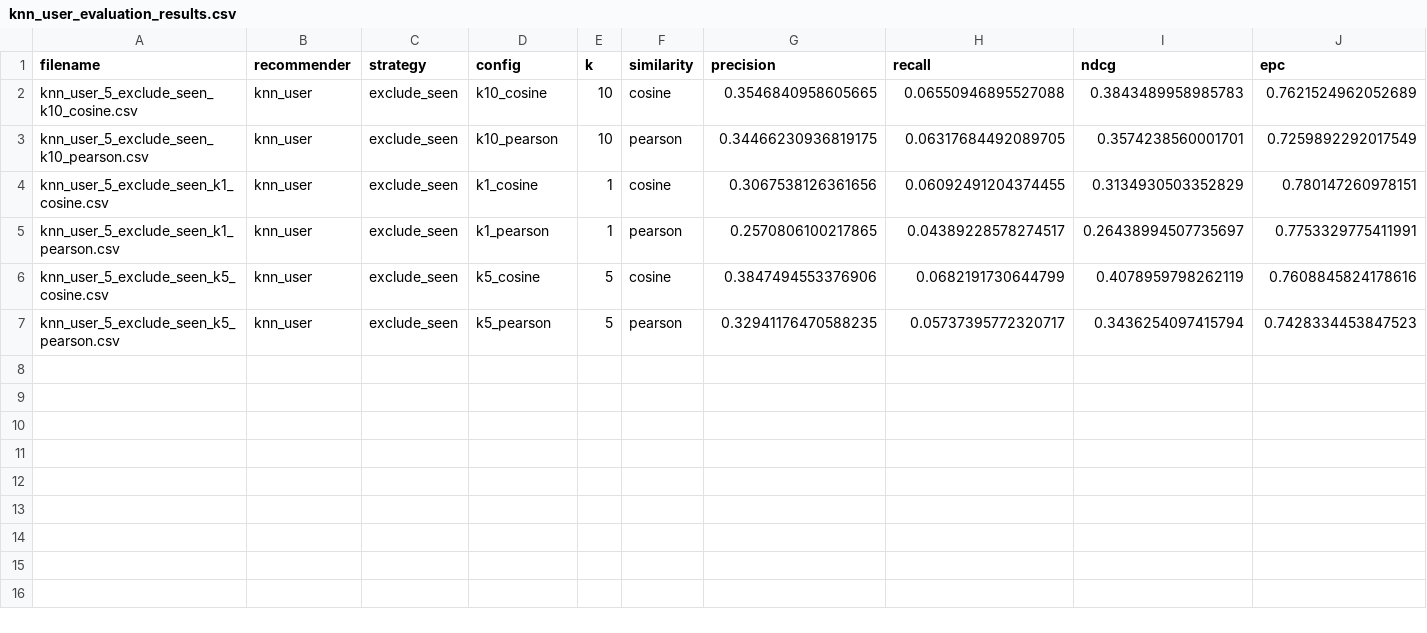
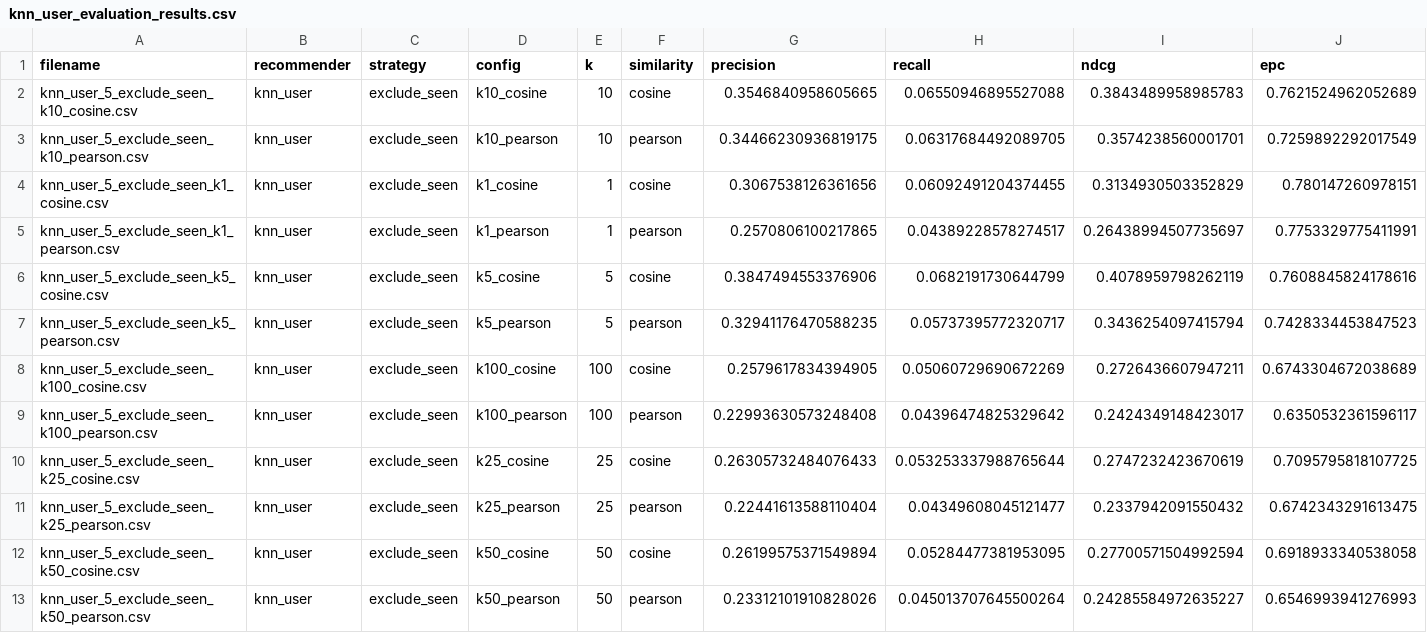
Before and after one commit to CataRVS/RecommenderSystems, a CSV file: results/metrics/ml-100k/knn_user_evaluation_results.csv, drawn as a sheet; only a part is shown; rows hold the shown columns only; the diff names each change by its address in the sheet, - before the commit and + after, or states it on an @@ line.

```diff
--- a/results/metrics/ml-100k/knn_user_evaluation_results.csv
+++ b/results/metrics/ml-100k/knn_user_evaluation_results.csv
+row 8: knn_user_5_exclude_seen_k100_cosine.csv | knn_user | exclude_seen | k100_cosine | 100 | cosine | 0.2579617834394905 | 0.05060729690672269 | 0.2726436607947211 | 0.6743304672038689
+row 9: knn_user_5_exclude_seen_k100_pearson.csv | knn_user | exclude_seen | k100_pearson | 100 | pearson | 0.22993630573248408 | 0.04396474825329642 | 0.2424349148423017 | 0.6350532361596117
+row 10: knn_user_5_exclude_seen_k25_cosine.csv | knn_user | exclude_seen | k25_cosine | 25 | cosine | 0.26305732484076433 | 0.053253337988765644 | 0.2747232423670619 | 0.7095795818107725
+row 11: knn_user_5_exclude_seen_k25_pearson.csv | knn_user | exclude_seen | k25_pearson | 25 | pearson | 0.22441613588110404 | 0.04349608045121477 | 0.2337942091550432 | 0.6742343291613475
+row 12: knn_user_5_exclude_seen_k50_cosine.csv | knn_user | exclude_seen | k50_cosine | 50 | cosine | 0.26199575371549894 | 0.05284477381953095 | 0.27700571504992594 | 0.6918933340538058
+row 13: knn_user_5_exclude_seen_k50_pearson.csv | knn_user | exclude_seen | k50_pearson | 50 | pearson | 0.23312101910828026 | 0.045013707645500264 | 0.24285584972635227 | 0.6546993941276993
```
Also changed, not shown: results/metrics/NewYork/knn_item_evaluation_results.csv, results/metrics/NewYork/knn_user_evaluation_results.csv, 18 other files.
